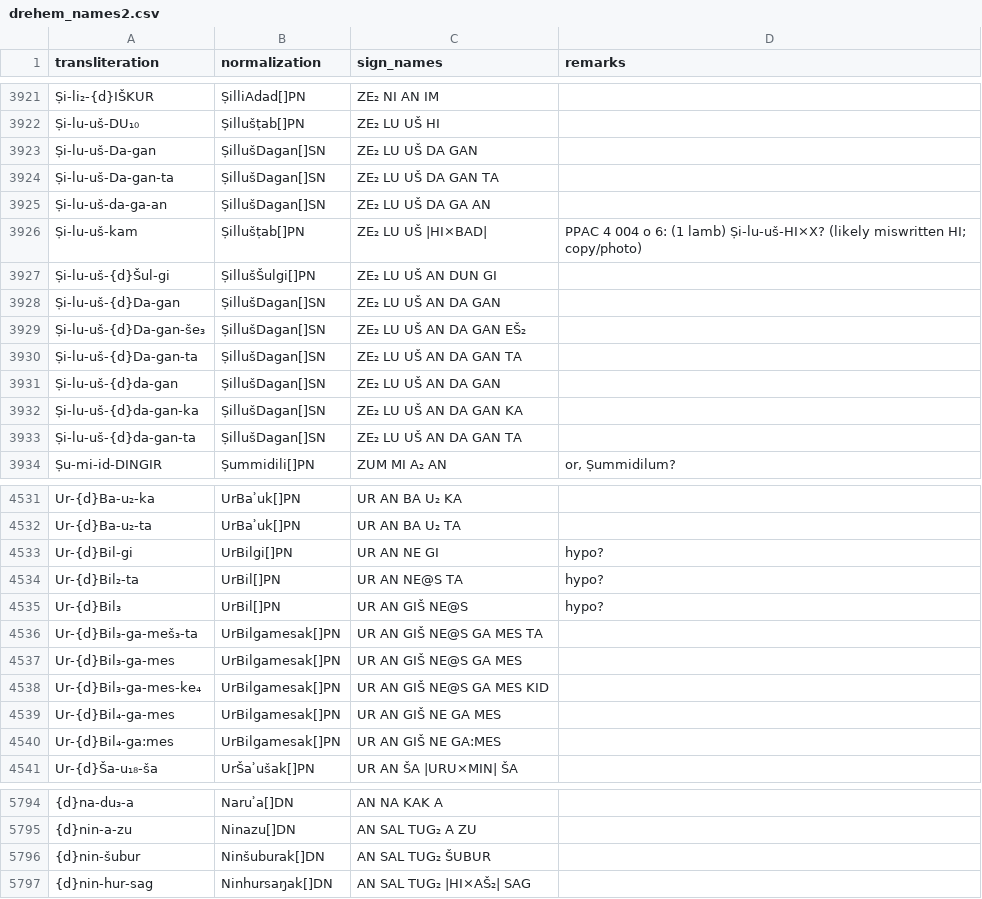
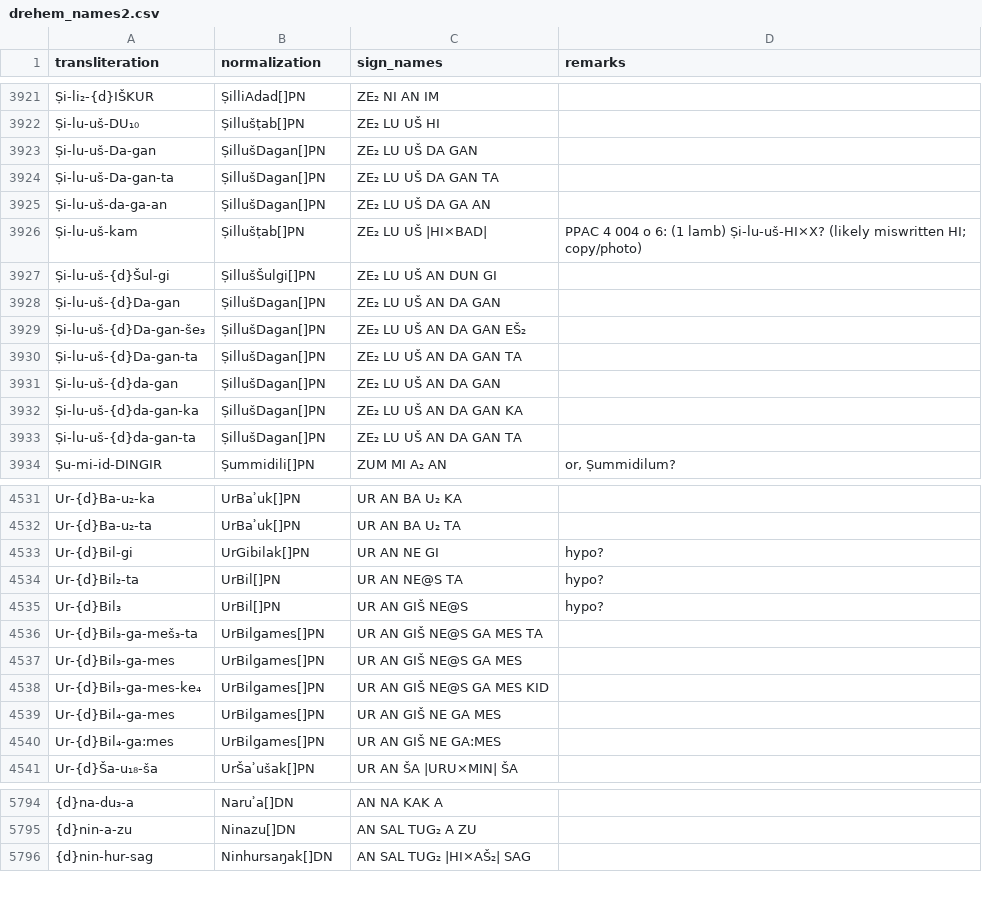
Before and after one commit to niekveldhuis/compass, a CSV file: 4_Sargons_Pen_Pals/Normalized/drehem_names2.csv, drawn as a sheet; only a part is shown, gaps mark what is left out; the diff covers the shown part only; the diff names each change by its address in the sheet, - before the commit and + after, or states it on an @@ line.

```diff
--- a/4_Sargons_Pen_Pals/Normalized/drehem_names2.csv
+++ b/4_Sargons_Pen_Pals/Normalized/drehem_names2.csv
-B3923:B3925 (normalization): ṢillušDagan[]SN
+B3923:B3925 (normalization): ṢillušDagan[]PN
-B3928:B3933 (normalization): ṢillušDagan[]SN
+B3928:B3933 (normalization): ṢillušDagan[]PN
-B4533 (normalization): UrBilgi[]PN
+B4533 (normalization): UrGibilak[]PN
-B4536:B4540 (normalization): UrBilgamesak[]PN
+B4536:B4540 (normalization): UrBilgames[]PN
-row 5796: {d}nin-šubur | Ninšuburak[]DN | AN SAL TUG₂ ŠUBUR
```
Also changed, not shown: 47 edited cells elsewhere in this file, 7 other files.
